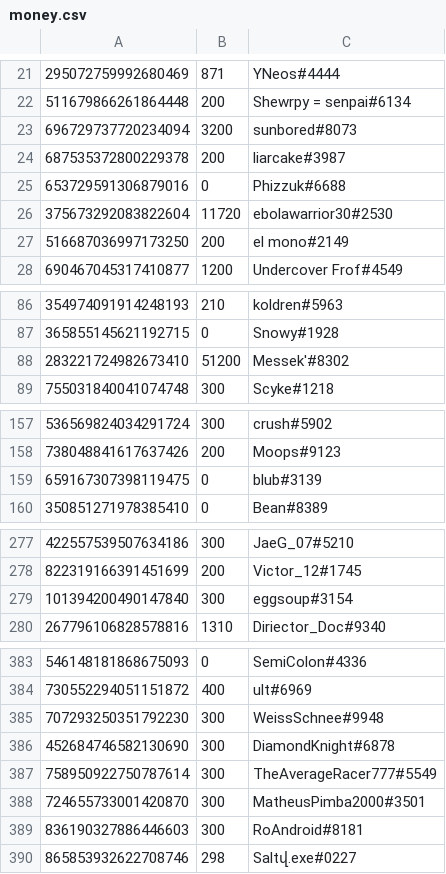
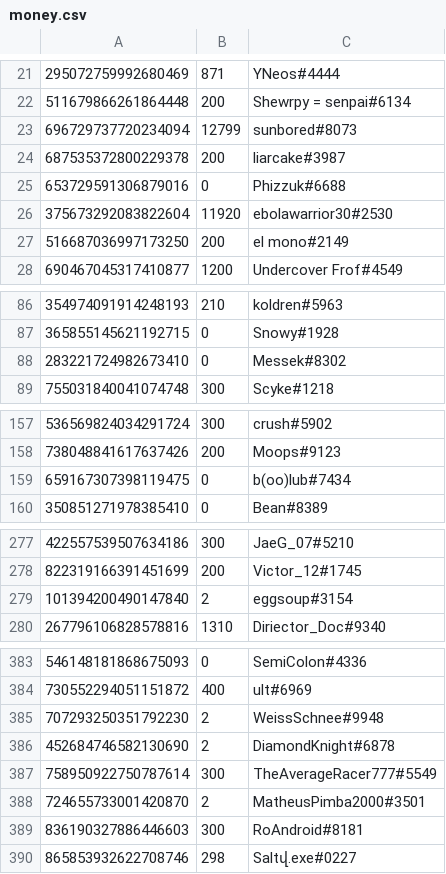
Before and after one commit to LevBernstein/BeardlessBot, a CSV file: resources/money.csv, drawn as a sheet; only a part is shown, gaps mark what is left out; the diff covers the shown part only.

```diff
--- a/resources/money.csv
+++ b/resources/money.csv
@@ -22,6 +22,6 @@
 511679866261864448,200,Shewrpy = senpai#6134
-696729737720234094,3200,sunbored#8073
+696729737720234094,12799,sunbored#8073
 687535372800229378,200,liarcake#3987
 653729591306879016,0,Phizzuk#6688
-375673292083822604,11720,ebolawarrior30#2530
+375673292083822604,11920,ebolawarrior30#2530
 516687036997173250,200,el mono#2149
@@ -87,3 +87,3 @@
 365855145621192715,0,Snowy#1928
-283221724982673410,51200,Messek'#8302
+283221724982673410,0,Messek#8302
 755031840041074748,300,Scyke#1218
@@ -158,3 +158,3 @@
 738048841617637426,200,Moops#9123
-659167307398119475,0,blub#3139
+659167307398119475,0,b(oo)lub#7434
 350851271978385410,0,Bean#8389
@@ -278,3 +278,3 @@
 822319166391451699,200,Victor_12#1745
-101394200490147840,300,eggsoup#3154
+101394200490147840,2,eggsoup#3154
 267796106828578816,1310,Diriector_Doc#9340
@@ -384,6 +384,6 @@
 730552294051151872,400,ult#6969
-707293250351792230,300,WeissSchnee#9948
-452684746582130690,300,DiamondKnight#6878
+707293250351792230,2,WeissSchnee#9948
+452684746582130690,2,DiamondKnight#6878
 758950922750787614,300,TheAverageRacer777#5549
-724655733001420870,300,MatheusPimba2000#3501
+724655733001420870,2,MatheusPimba2000#3501
 836190327886446603,300,RoAndroid#8181
```
Also changed, not shown: 4 added rows and 10 edited cells elsewhere in this file, 8 other files.
